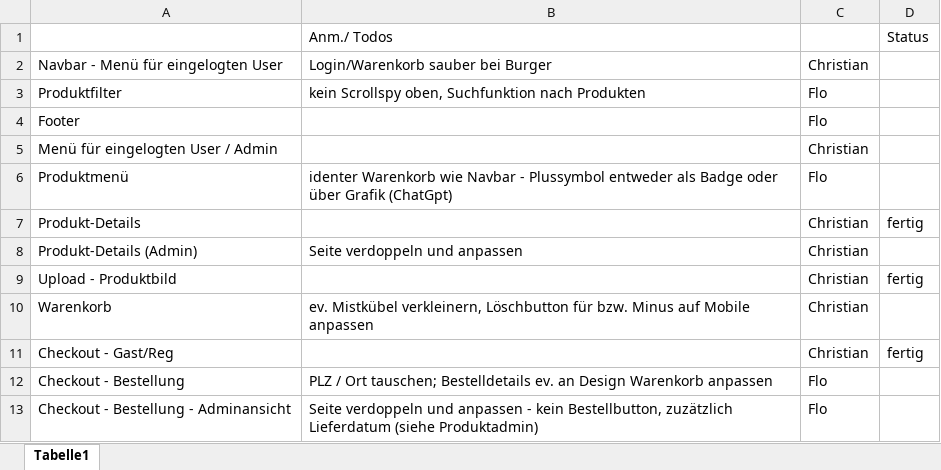
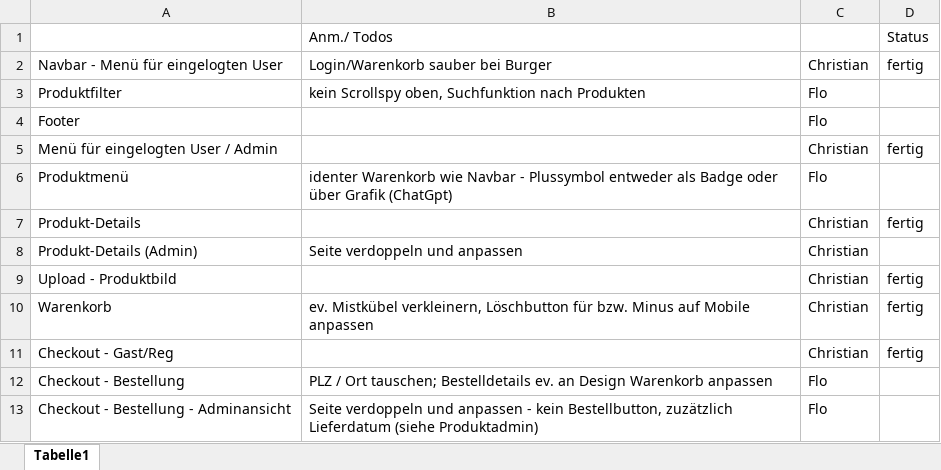
Before and after one commit to lurchcoding/In-crust-we-trust, an Excel workbook: _Adminstratives/Frontend/Statische Seite_Aufteilung Umsetzung.xlsx, sheet Tabelle1, drawn as a sheet; only a part is shown; values as stored, in another font and other column widths than the file's, no borders; the diff names each change by its address in the sheet, - before the commit and + after, or states it on an @@ line.

```diff
--- a/_Adminstratives/Frontend/Statische Seite_Aufteilung Umsetzung.xlsx (sheet Tabelle1)
+++ b/_Adminstratives/Frontend/Statische Seite_Aufteilung Umsetzung.xlsx (sheet Tabelle1)
-D2: (empty)
+D2: fertig
-D5: (empty)
+D5: fertig
-D10: (empty)
+D10: fertig
```
Also changed, not shown: 3 other files.
